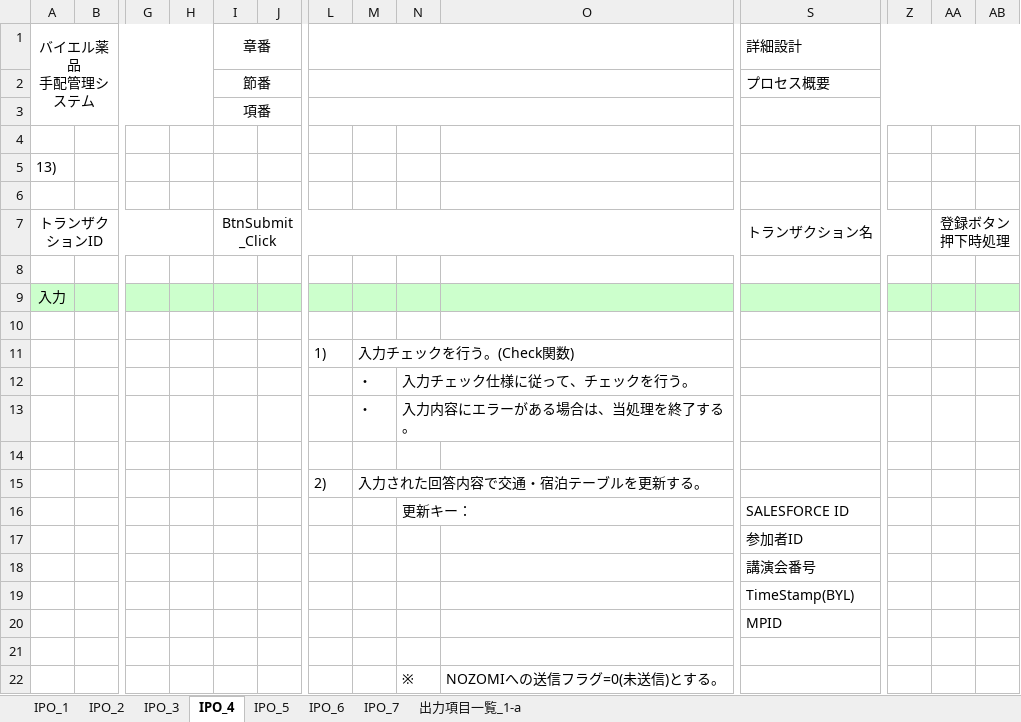
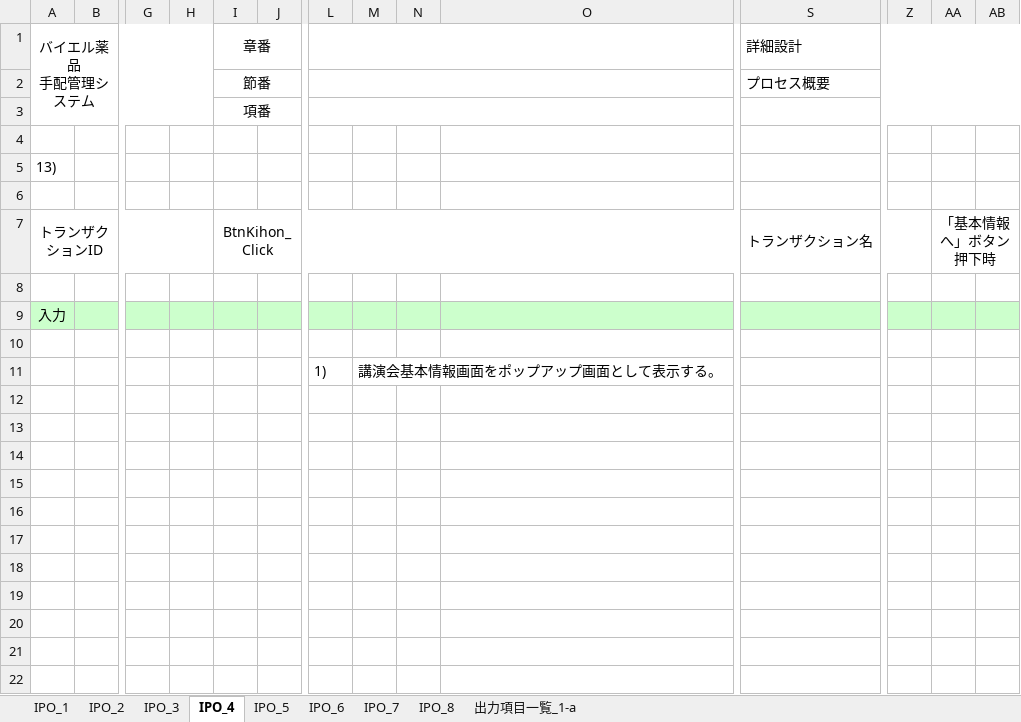
Before and after one commit to MakoYamada/pj_monolith, an Excel workbook: 20 開発資料/03.詳細設計/プロセス概要(13_交通・宿泊手配回答登録).xlsx, sheet IPO_4, drawn as a sheet; only a part is shown, gaps mark what is left out; values as stored, in another font and other column widths than the file's, no borders; charts and pictures not drawn; removed rows and columns are numbered as before the commit, all else as after; rows hold the shown columns only; the diff names each change by its address in the sheet, - before the commit and + after, or states it on an @@ line.

```diff
--- a/20 開発資料/03.詳細設計/プロセス概要(13_交通・宿泊手配回答登録).xlsx (sheet IPO_4)
+++ b/20 開発資料/03.詳細設計/プロセス概要(13_交通・宿泊手配回答登録).xlsx (sheet IPO_4)
+sheet tab: IPO_8
-I7: BtnSubmit_Click
+I7: BtnKihon_Click
-AA7: 登録ボタン押下時処理
+AA7: 「基本情報へ」ボタン押下時
-row 11:  |  |  |  |  |  | 1) | 入力チェックを行う。(Check関数)
-row 12:  |  |  |  |  |  |  | ・ | 入力チェック仕様に従って、チェックを行う。
-row 13:  |  |  |  |  |  |  | ・ | 入力内容にエラーがある場合は、当処理を終了する。
-row 11: (empty)
+row 11:  |  |  |  |  |  | 1) | 講演会基本情報画面をポップアップ画面として表示する。
-row 15:  |  |  |  |  |  | 2) | 入力された回答内容で交通・宿泊テーブルを更新する。
-row 16:  |  |  |  |  |  |  |  | 更新キー： |  | SALESFORCE ID
-row 17:  |  |  |  |  |  |  |  |  |  | 参加者ID
-row 18:  |  |  |  |  |  |  |  |  |  | 講演会番号
-row 19:  |  |  |  |  |  |  |  |  |  | TimeStamp(BYL)
-row 20:  |  |  |  |  |  |  |  |  |  | MPID
-row 21: (empty)
-row 22:  |  |  |  |  |  |  |  | ※ | NOZOMIへの送信フラグ=0(未送信)とする。
```
Also changed, not shown: sheet 出力項目一覧_1-a, sheet IPO_6, sheet IPO_7, sheet IPO_5, sheet IPO_3, sheet IPO_2, charts or pictures, 1 other file.
